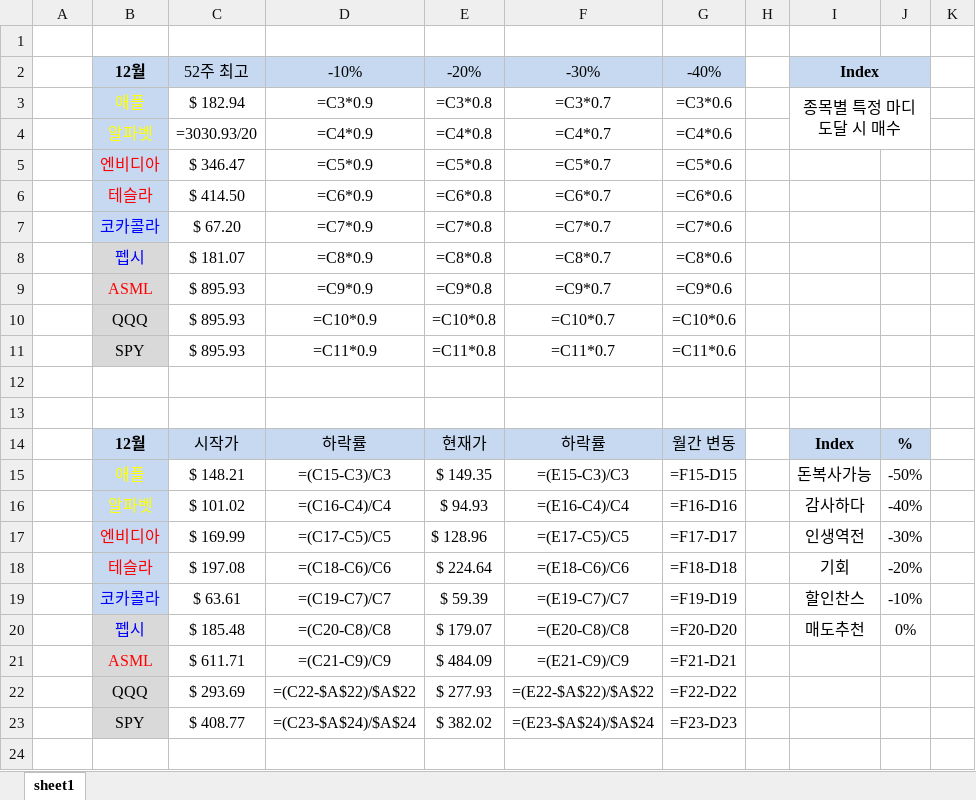
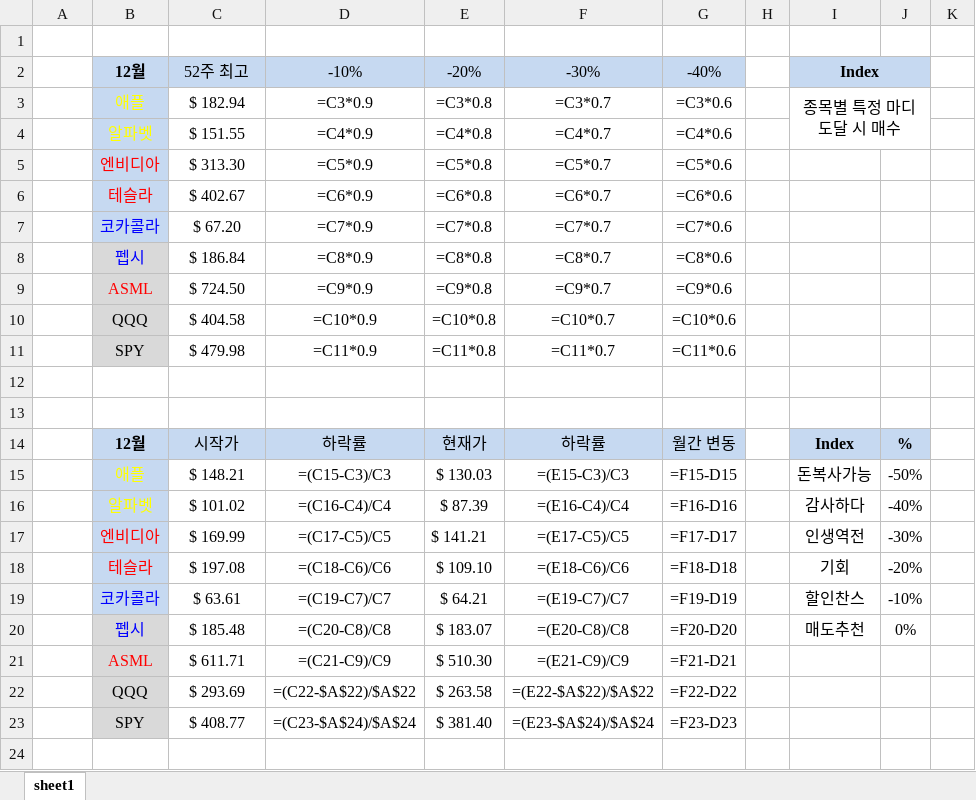
Before and after one commit to HiMyNameIsDavidKim/Auto_Stock_Report, an Excel workbook: report/stock_report_22-12-28 .xlsx, sheet sheet1, drawn as a sheet; only a part is shown; values as stored, in another font and other column widths than the file's, no borders; formulas without a stored value are shown as written; the diff names each change by its address in the sheet, - before the commit and + after, or states it on an @@ line.

```diff
--- a/report/stock_report_22-12-28 .xlsx (sheet sheet1)
+++ b/report/stock_report_22-12-28 .xlsx (sheet sheet1)
-C4: =3030.93/20
+C4: $ 151.55
-C5: $ 346.47
+C5: $ 313.30
-C6: $ 414.50
+C6: $ 402.67
-C8: $ 181.07
+C8: $ 186.84
-C9: $ 895.93
+C9: $ 724.50
-C10: $ 895.93
+C10: $ 404.58
-C11: $ 895.93
+C11: $ 479.98
-E15: $ 149.35
+E15: $ 130.03
-E16: $ 94.93
+E16: $ 87.39
-E17: $ 128.96
+E17: $ 141.21
-E18: $ 224.64
+E18: $ 109.10
-E19: $ 59.39
+E19: $ 64.21
-E20: $ 179.07
+E20: $ 183.07
-E21: $ 484.09
+E21: $ 510.30
-E22: $ 277.93
+E22: $ 263.58
-E23: $ 382.02
+E23: $ 381.40
```
Also changed, not shown: report/stock_report.xlsx, 3 other files.
